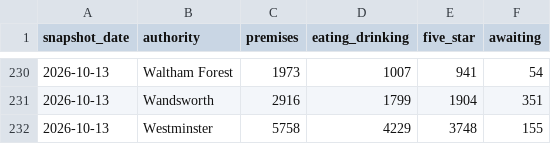
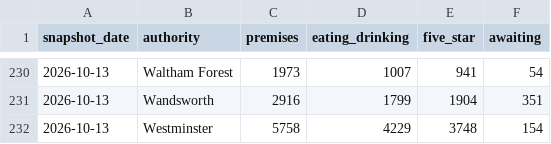
Before and after one commit to cloudcruncher/london-pulse, a CSV file: data/history.csv, drawn as a sheet; only a part is shown, gaps mark what is left out.

```diff
--- a/data/history.csv
+++ b/data/history.csv
@@ -231,2 +231,2 @@ snapshot_date,authority,premises,eating_drinking,five_star,awaiting
 2026-10-13,Wandsworth,2916,1799,1904,351
-2026-10-13,Westminster,5758,4229,3748,155
+2026-10-13,Westminster,5758,4229,3748,154
```
Also changed, not shown: data/events/2026-10-13.csv, 8 other files.
